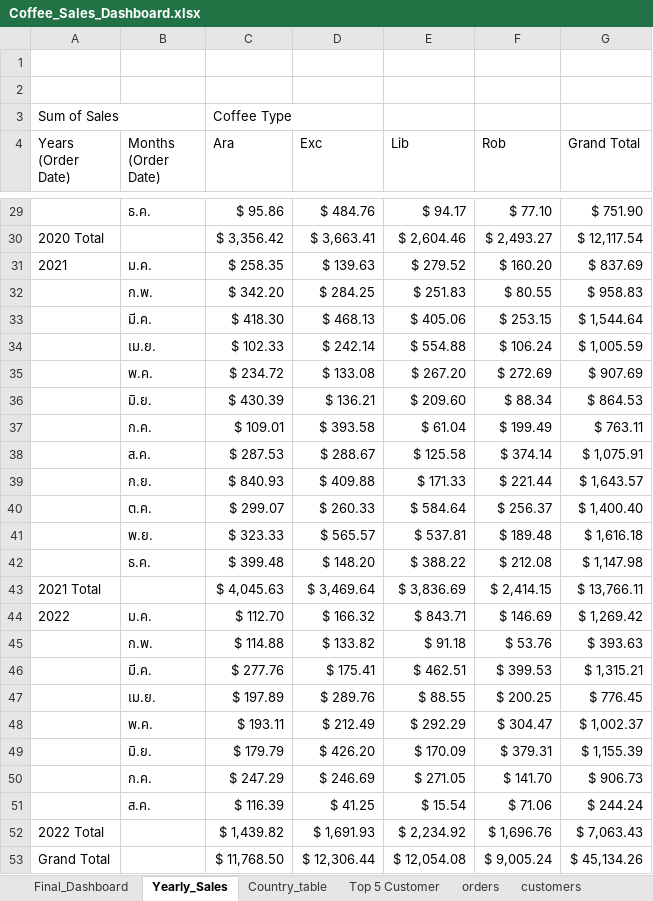
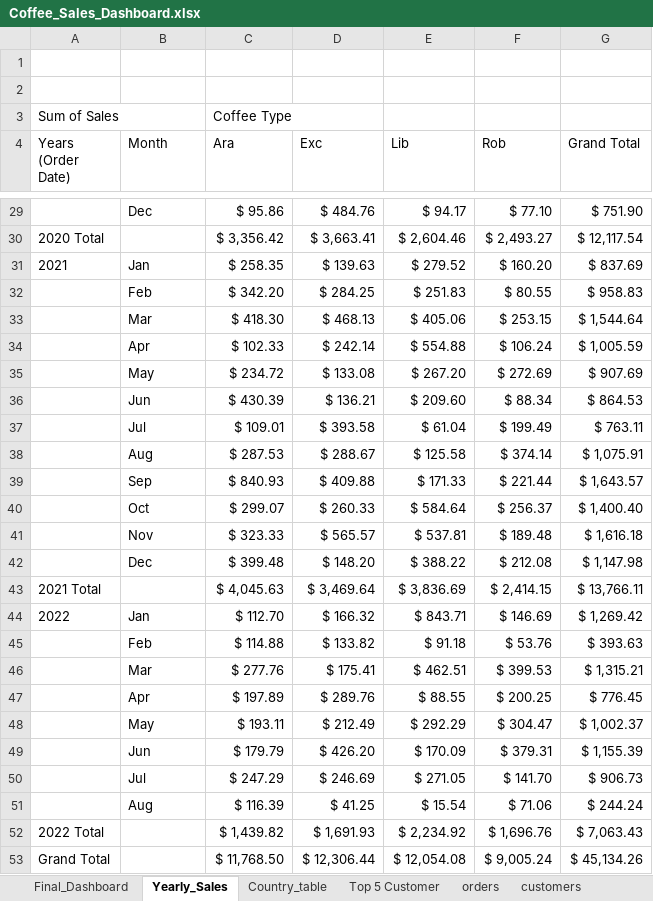
Before and after one commit to kyalsinphyowai-q/Coffee_sales_analysis, an Excel workbook: Coffee_Sales_Dashboard.xlsx, sheet Yearly_Sales, drawn as a sheet; only a part is shown, gaps mark what is left out; values as stored, in another font and other column widths than the file's, no borders; the diff covers the shown part only; the diff names each change by its address in the sheet, - before the commit and + after, or states it on an @@ line.

```diff
--- a/Coffee_Sales_Dashboard.xlsx (sheet Yearly_Sales)
+++ b/Coffee_Sales_Dashboard.xlsx (sheet Yearly_Sales)
-B4: Months (Order Date)
+B4: Month
-B29 (Month): ธ.ค.
+B29 (Month): Dec
-B31 (Month): ม.ค.
+B31 (Month): Jan
-B32 (Month): ก.พ.
+B32 (Month): Feb
-B33 (Month): มี.ค.
+B33 (Month): Mar
-B34 (Month): เม.ย.
+B34 (Month): Apr
-B35 (Month): พ.ค.
+B35 (Month): May
-B36 (Month): มิ.ย.
+B36 (Month): Jun
-B37 (Month): ก.ค.
+B37 (Month): Jul
-B38 (Month): ส.ค.
+B38 (Month): Aug
-B39 (Month): ก.ย.
+B39 (Month): Sep
-B40 (Month): ต.ค.
+B40 (Month): Oct
-B41 (Month): พ.ย.
+B41 (Month): Nov
-B42 (Month): ธ.ค.
+B42 (Month): Dec
-B44 (Month): ม.ค.
+B44 (Month): Jan
-B45 (Month): ก.พ.
+B45 (Month): Feb
-B46 (Month): มี.ค.
+B46 (Month): Mar
-B47 (Month): เม.ย.
+B47 (Month): Apr
-B48 (Month): พ.ค.
+B48 (Month): May
-B49 (Month): มิ.ย.
+B49 (Month): Jun
-B50 (Month): ก.ค.
+B50 (Month): Jul
-B51 (Month): ส.ค.
+B51 (Month): Aug
```
Also changed, not shown: 23 edited cells elsewhere in this sheet, sheet orders, charts or pictures.
